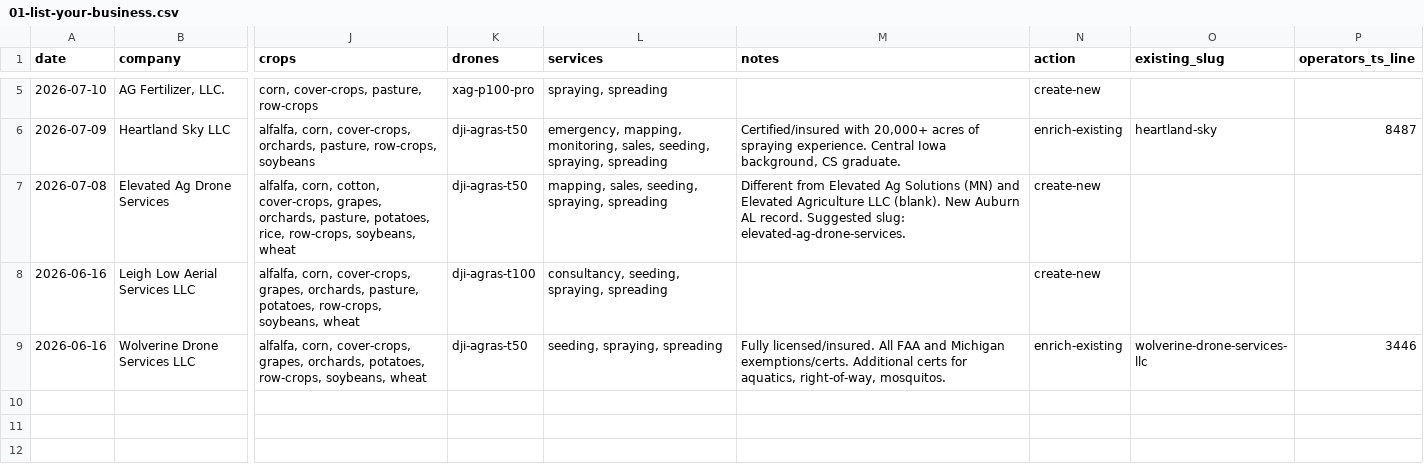
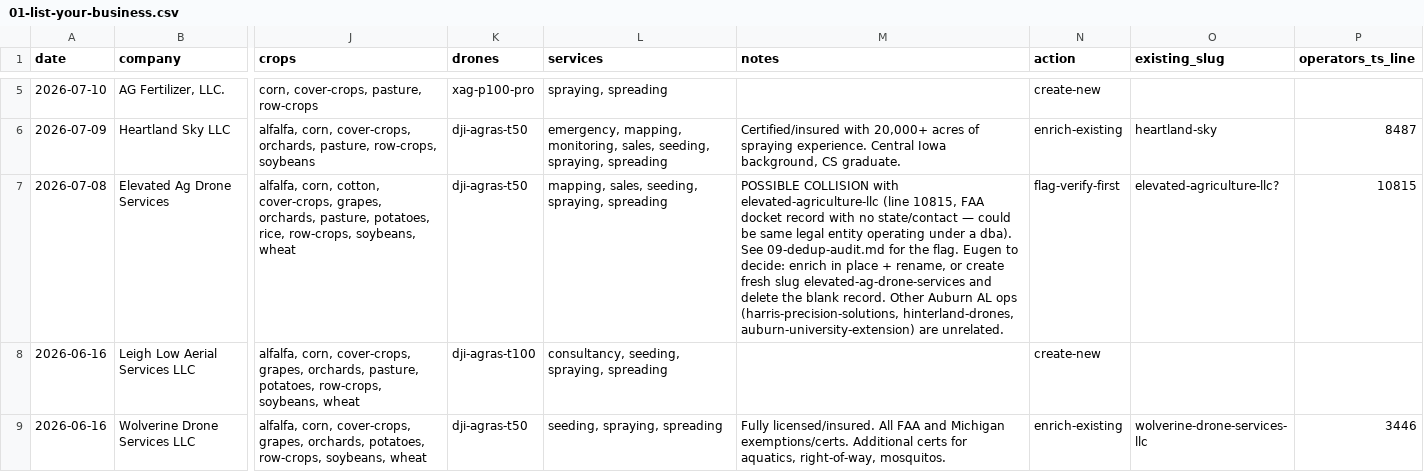
Before and after one commit to thorink2015/us-agri-directory, a CSV file: _research/formspree-processing-2026-07-20/01-list-your-business.csv, drawn as a sheet; only a part is shown, gaps mark what is left out; the diff names each change by its address in the sheet, - before the commit and + after, or states it on an @@ line.

```diff
--- a/_research/formspree-processing-2026-07-20/01-list-your-business.csv
+++ b/_research/formspree-processing-2026-07-20/01-list-your-business.csv
-M7 (notes): Different from Elevated Ag Solutions (MN) and Elevated Agriculture LLC (blank). New Auburn AL record. Suggested slug: elevated-ag-drone-services.
+M7 (notes): POSSIBLE COLLISION with elevated-agriculture-llc (line 10815, FAA docket record with no state/contact — could be same legal entity operating under a dba). See 09-dedup-audit.md for the flag. Eugen to decide: enrich in place + rename, or create fresh slug elevated-ag-drone-services and delete the blank record. Other Auburn AL ops (harris-precision-solutions, hinterland-drones, auburn-university-extension) are unrelated.
-N7 (action): create-new
+N7 (action): flag-verify-first
-O7 (existing_slug): (empty)
+O7 (existing_slug): elevated-agriculture-llc?
-P7 (operators_ts_line): (empty)
+P7 (operators_ts_line): 10815
```
Also changed, not shown: _research/formspree-processing-2026-07-20/02-listing-update.csv, 4 other files.
